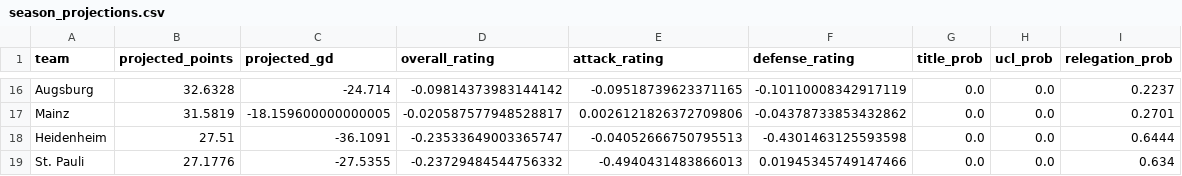
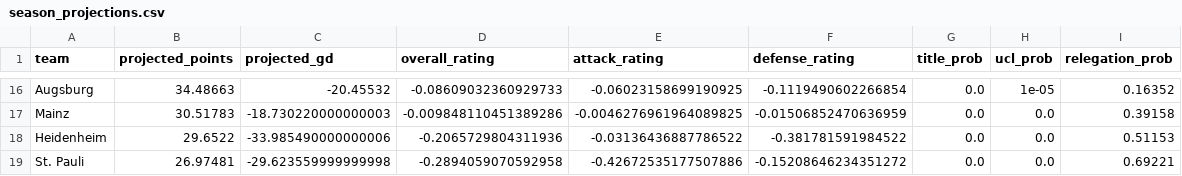
Before and after one commit to Paulj1989/predicting-ball, a CSV file: outputs/predictions/season_projections.csv, drawn as a sheet; only a part is shown, gaps mark what is left out; the diff covers the shown part only; the diff names each change by its address in the sheet, - before the commit and + after, or states it on an @@ line.

```diff
--- a/outputs/predictions/season_projections.csv
+++ b/outputs/predictions/season_projections.csv
-B16 (projected_points): 32.6328
+B16 (projected_points): 34.48663
-C16 (projected_gd): -24.714
+C16 (projected_gd): -20.45532
-D16 (overall_rating): -0.09814373983144142
+D16 (overall_rating): -0.08609032360929733
-E16 (attack_rating): -0.09518739623371165
+E16 (attack_rating): -0.06023158699190925
-F16 (defense_rating): -0.10110008342917119
+F16 (defense_rating): -0.1119490602266854
-H16 (ucl_prob): 0.0
+H16 (ucl_prob): 1e-05
-I16 (relegation_prob): 0.2237
+I16 (relegation_prob): 0.16352
-B17 (projected_points): 31.5819
+B17 (projected_points): 30.51783
-C17 (projected_gd): -18.159600000000005
+C17 (projected_gd): -18.730220000000003
-D17 (overall_rating): -0.020587577948528817
+D17 (overall_rating): -0.009848110451389286
-E17 (attack_rating): 0.0026121826372709806
+E17 (attack_rating): -0.0046276961964089825
-F17 (defense_rating): -0.04378733853432862
+F17 (defense_rating): -0.01506852470636959
-I17 (relegation_prob): 0.2701
+I17 (relegation_prob): 0.39158
-B18 (projected_points): 27.51
+B18 (projected_points): 29.6522
-C18 (projected_gd): -36.1091
+C18 (projected_gd): -33.985490000000006
-D18 (overall_rating): -0.23533649003365747
+D18 (overall_rating): -0.2065729804311936
-E18 (attack_rating): -0.04052666750795513
+E18 (attack_rating): -0.03136436887786522
-F18 (defense_rating): -0.4301463125593598
+F18 (defense_rating): -0.381781591984522
-I18 (relegation_prob): 0.6444
+I18 (relegation_prob): 0.51153
-B19 (projected_points): 27.1776
+B19 (projected_points): 26.97481
-C19 (projected_gd): -27.5355
+C19 (projected_gd): -29.623559999999998
-D19 (overall_rating): -0.23729484544756332
+D19 (overall_rating): -0.2894059070592958
-E19 (attack_rating): -0.4940431483866013
+E19 (attack_rating): -0.42672535177507886
-F19 (defense_rating): 0.01945345749147466
+F19 (defense_rating): -0.15208646234351272
-I19 (relegation_prob): 0.634
+I19 (relegation_prob): 0.69221
```
Also changed, not shown: 2 added rows, 2 removed rows and 84 edited cells elsewhere in this file, outputs/predictions/next_fixtures.csv, 5 other files.
